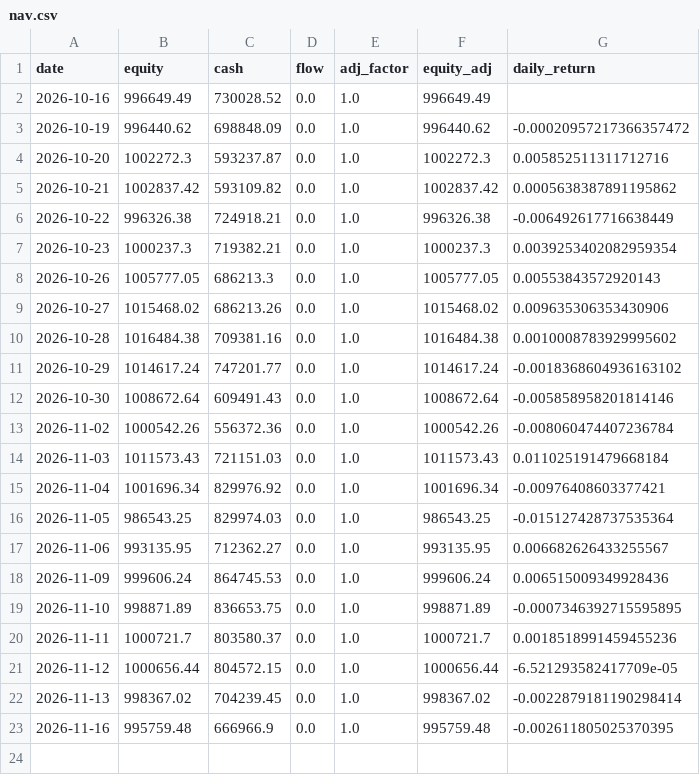
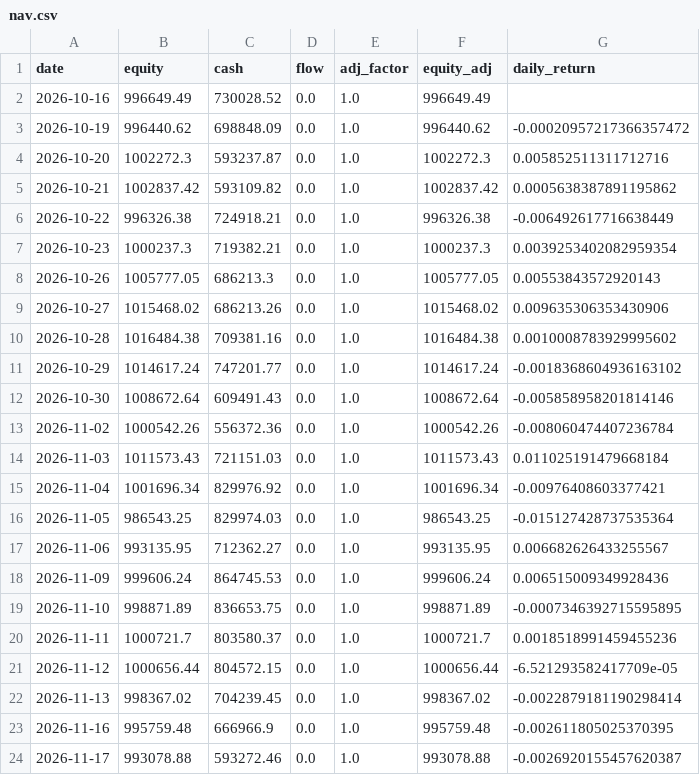
Before and after one commit to rvbpartners-commits/rvbpartners-track-record-data, a CSV file: books/best_mdd/nav.csv, drawn as a sheet.

```diff
--- a/books/best_mdd/nav.csv
+++ b/books/best_mdd/nav.csv
@@ -23 +23,2 @@ date,equity,cash,flow,adj_factor,equity_adj,daily_return
 2026-11-16,995759.48,666966.9,0.0,1.0,995759.48,-0.002611805025370395
+2026-11-17,993078.88,593272.46,0.0,1.0,993078.88,-0.0026920155457620387
```
Also changed, not shown: books/best_mdd/attributed.csv, 25 other files.
